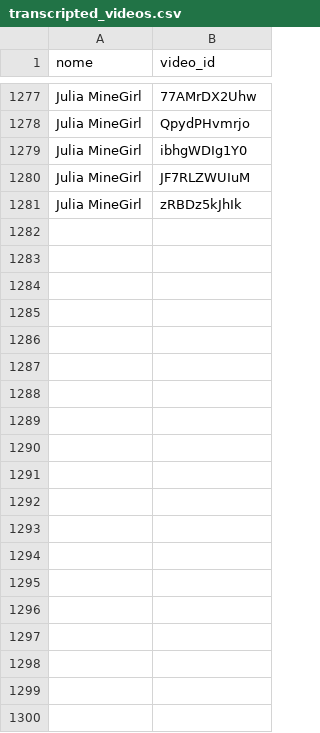
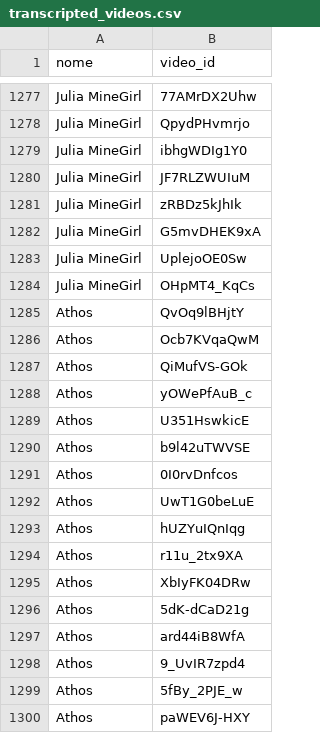
Before and after one commit to Stambassi/IC-Modelagem-de-influenciadores-infantis, a CSV file: Coletor/crawler/transcripted_videos.csv, drawn as a sheet; only a part is shown, gaps mark what is left out; the diff covers the shown part only.

Commit message:
data: Coleta de dados do pc da PUC

```diff
--- a/Coletor/crawler/transcripted_videos.csv
+++ b/Coletor/crawler/transcripted_videos.csv
@@ -1281 +1281,20 @@ Julia MineGirl,JF7RLZWUIuM
 Julia MineGirl,zRBDz5kJhIk
+Julia MineGirl,G5mvDHEK9xA
+Julia MineGirl,UplejoOE0Sw
+Julia MineGirl,OHpMT4_KqCs
+Athos,QvOq9lBHjtY
+Athos,Ocb7KVqaQwM
+Athos,QiMufVS-GOk
+Athos,yOWePfAuB_c
+Athos,U351HswkicE
+Athos,b9l42uTWVSE
+Athos,0I0rvDnfcos
+Athos,UwT1G0beLuE
+Athos,hUZYuIQnIqg
+Athos,r11u_2tx9XA
+Athos,XbIyFK04DRw
+Athos,5dK-dCaD21g
+Athos,ard44iB8WfA
+Athos,9_UvIR7zpd4
+Athos,5fBy_2PJE_w
+Athos,paWEV6J-HXY
```
Also changed, not shown: 66 added rows elsewhere in this file, Coletor/crawler/youtuberslist.csv, 4 other files.
